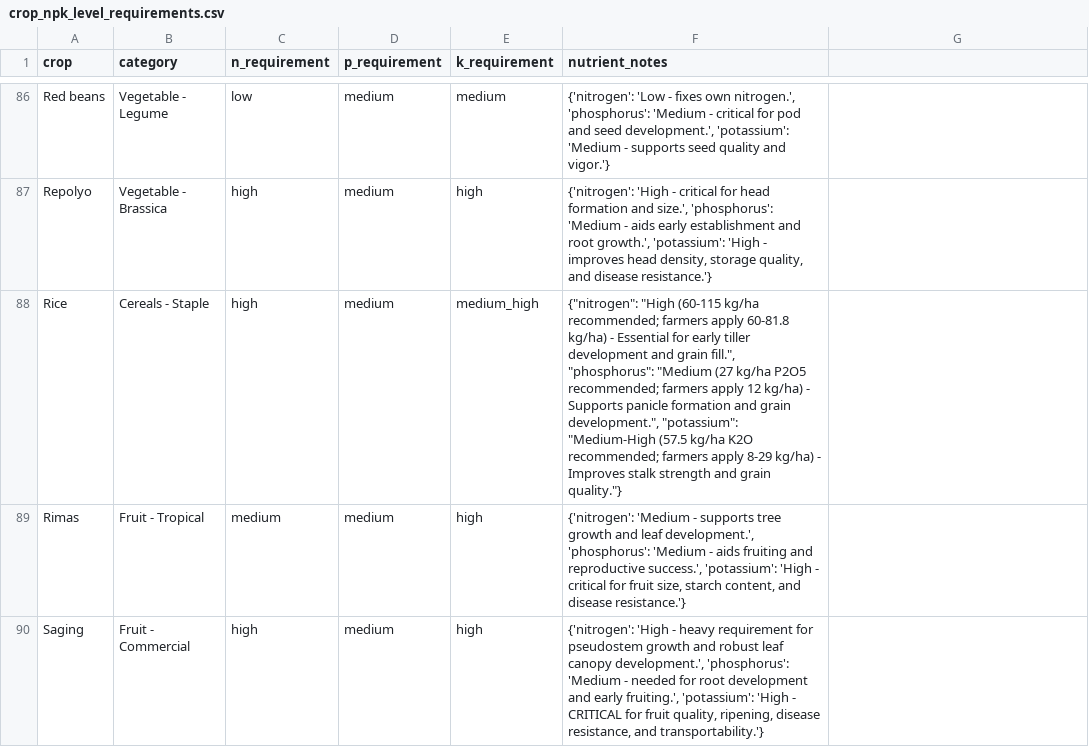
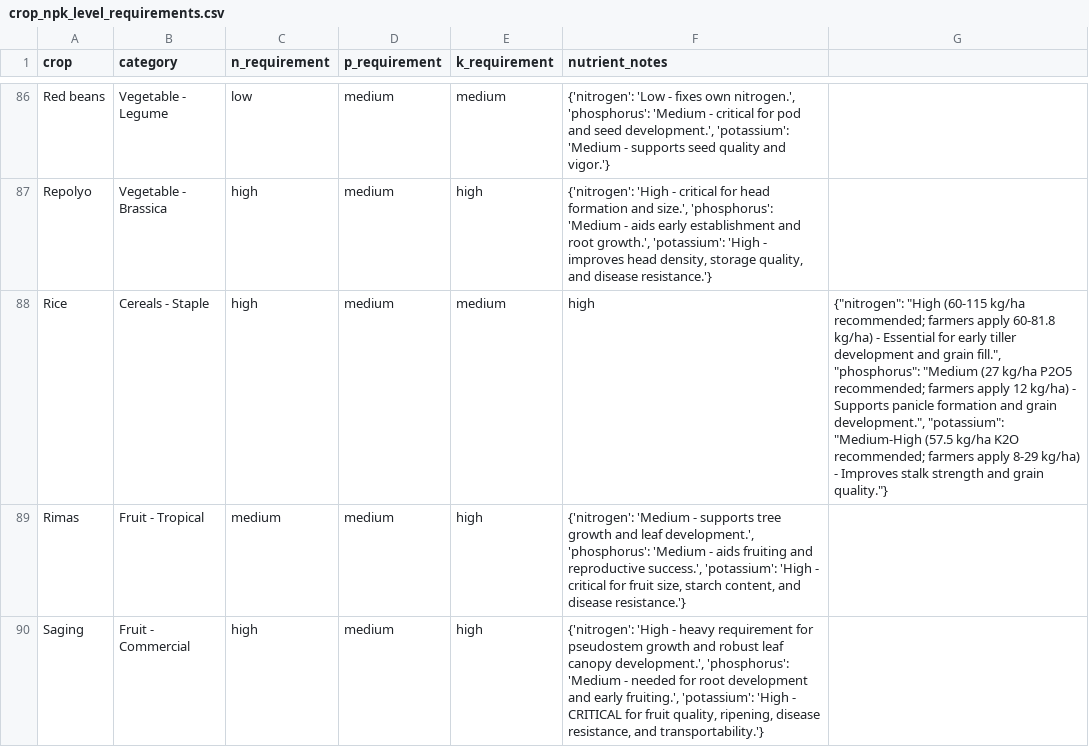
Before and after one commit to meruuuuooo/croptap-ml-v2, a CSV file: raw_datasets/crop_npk_level_requirements.csv, drawn as a sheet; only a part is shown, gaps mark what is left out.

Commit message:
feat: Add project structure documentation and crop NPK level requirements dataset.

```diff
--- a/raw_datasets/crop_npk_level_requirements.csv
+++ b/raw_datasets/crop_npk_level_requirements.csv
@@ -87,3 +87,3 @@ Red beans,Vegetable - Legume,low,medium,medium,"{'nitrogen': 'Low - fixes own ni
 Repolyo,Vegetable - Brassica,high,medium,high,"{'nitrogen': 'High - critical for head formation and size.', 'phosphorus': 'Medium - aids early establishment and root growth.', 'potassium': 'High - improves head density, storage quality, and disease resistance.'}"
-Rice,Cereals - Staple,high,medium,medium_high,"{""nitrogen"": ""High (60-115 kg/ha recommended; farmers apply 60-81.8 kg/ha) - Essential for early tiller development and grain fill."", ""phosphorus"": ""Medium (27 kg/ha P2O5 recommended; farmers apply 12 kg/ha) - Supports panicle formation and grain development."", ""potassium"": ""Medium-High (57.5 kg/ha K2O recommended; farmers apply 8-29 kg/ha) - Improves stalk strength and grain quality.""}"
+Rice,Cereals - Staple,high,medium,medium,high,"{""nitrogen"": ""High (60-115 kg/ha recommended; farmers apply 60-81.8 kg/ha) - Essential for early tiller development and grain fill."", ""phosphorus"": ""Medium (27 kg/ha P2O5 recommended; farmers apply 12 kg/ha) - Supports panicle formation and grain development."", ""potassium"": ""Medium-High (57.5 kg/ha K2O recommended; farmers apply 8-29 kg/ha) - Improves stalk strength and grain quality.""}"
 Rimas,Fruit - Tropical,medium,medium,high,"{'nitrogen': 'Medium - supports tree growth and leaf development.', 'phosphorus': 'Medium - aids fruiting and reproductive success.', 'potassium': 'High - critical for fruit size, starch content, and disease resistance.'}"
```
Also changed, not shown: 1 other file.
